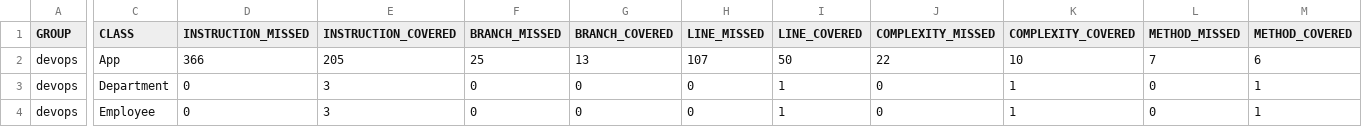
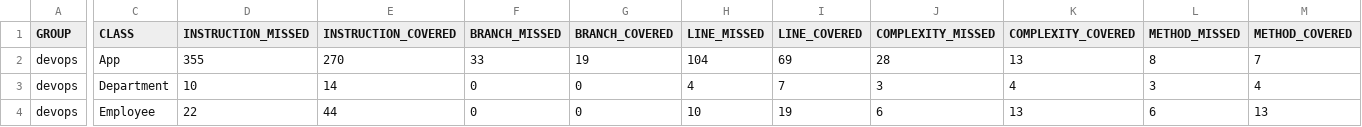
Before and after one commit to Rain3njoyer/Lab6, a CSV file: target/site/jacoco/jacoco.csv, drawn as a sheet; only a part is shown, gaps mark what is left out; the diff names each change by its address in the sheet, - before the commit and + after, or states it on an @@ line.

```diff
--- a/target/site/jacoco/jacoco.csv
+++ b/target/site/jacoco/jacoco.csv
-D2 (INSTRUCTION_MISSED): 366
+D2 (INSTRUCTION_MISSED): 355
-E2 (INSTRUCTION_COVERED): 205
+E2 (INSTRUCTION_COVERED): 270
-F2 (BRANCH_MISSED): 25
+F2 (BRANCH_MISSED): 33
-G2 (BRANCH_COVERED): 13
+G2 (BRANCH_COVERED): 19
-H2 (LINE_MISSED): 107
+H2 (LINE_MISSED): 104
-I2 (LINE_COVERED): 50
+I2 (LINE_COVERED): 69
-J2 (COMPLEXITY_MISSED): 22
+J2 (COMPLEXITY_MISSED): 28
-K2 (COMPLEXITY_COVERED): 10
+K2 (COMPLEXITY_COVERED): 13
-L2 (METHOD_MISSED): 7
+L2 (METHOD_MISSED): 8
-M2 (METHOD_COVERED): 6
+M2 (METHOD_COVERED): 7
-D3 (INSTRUCTION_MISSED): 0
+D3 (INSTRUCTION_MISSED): 10
-E3 (INSTRUCTION_COVERED): 3
+E3 (INSTRUCTION_COVERED): 14
-H3 (LINE_MISSED): 0
+H3 (LINE_MISSED): 4
-I3 (LINE_COVERED): 1
+I3 (LINE_COVERED): 7
-J3 (COMPLEXITY_MISSED): 0
+J3 (COMPLEXITY_MISSED): 3
-K3 (COMPLEXITY_COVERED): 1
+K3 (COMPLEXITY_COVERED): 4
-L3 (METHOD_MISSED): 0
+L3 (METHOD_MISSED): 3
-M3 (METHOD_COVERED): 1
+M3 (METHOD_COVERED): 4
-D4 (INSTRUCTION_MISSED): 0
+D4 (INSTRUCTION_MISSED): 22
-E4 (INSTRUCTION_COVERED): 3
+E4 (INSTRUCTION_COVERED): 44
-H4 (LINE_MISSED): 0
+H4 (LINE_MISSED): 10
-I4 (LINE_COVERED): 1
+I4 (LINE_COVERED): 19
-J4 (COMPLEXITY_MISSED): 0
+J4 (COMPLEXITY_MISSED): 6
-K4 (COMPLEXITY_COVERED): 1
+K4 (COMPLEXITY_COVERED): 13
-L4 (METHOD_MISSED): 0
+L4 (METHOD_MISSED): 6
-M4 (METHOD_COVERED): 1
+M4 (METHOD_COVERED): 13
```
Also changed, not shown: 31 other files.
